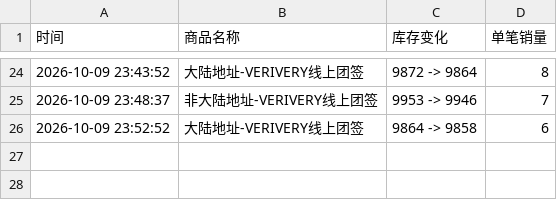
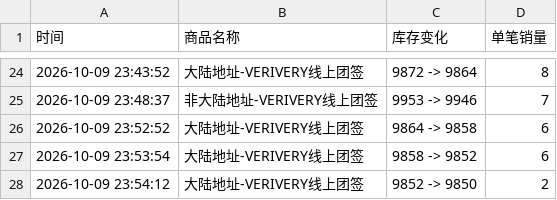
Before and after one commit to Juineii/verivery_imini1009, a CSV file: VERIVERY线上团签.csv, drawn as a sheet; only a part is shown, gaps mark what is left out; the diff names each change by its address in the sheet, - before the commit and + after, or states it on an @@ line.

```diff
--- a/VERIVERY线上团签.csv
+++ b/VERIVERY线上团签.csv
+row 27: 2026-10-09 23:53:54 | 大陆地址-VERIVERY线上团签 | 9858 -> 9852 | 6
+row 28: 2026-10-09 23:54:12 | 大陆地址-VERIVERY线上团签 | 9852 -> 9850 | 2
```
Also changed, not shown: KANGMIN影通.csv, YONGSEUNG影通.csv.
